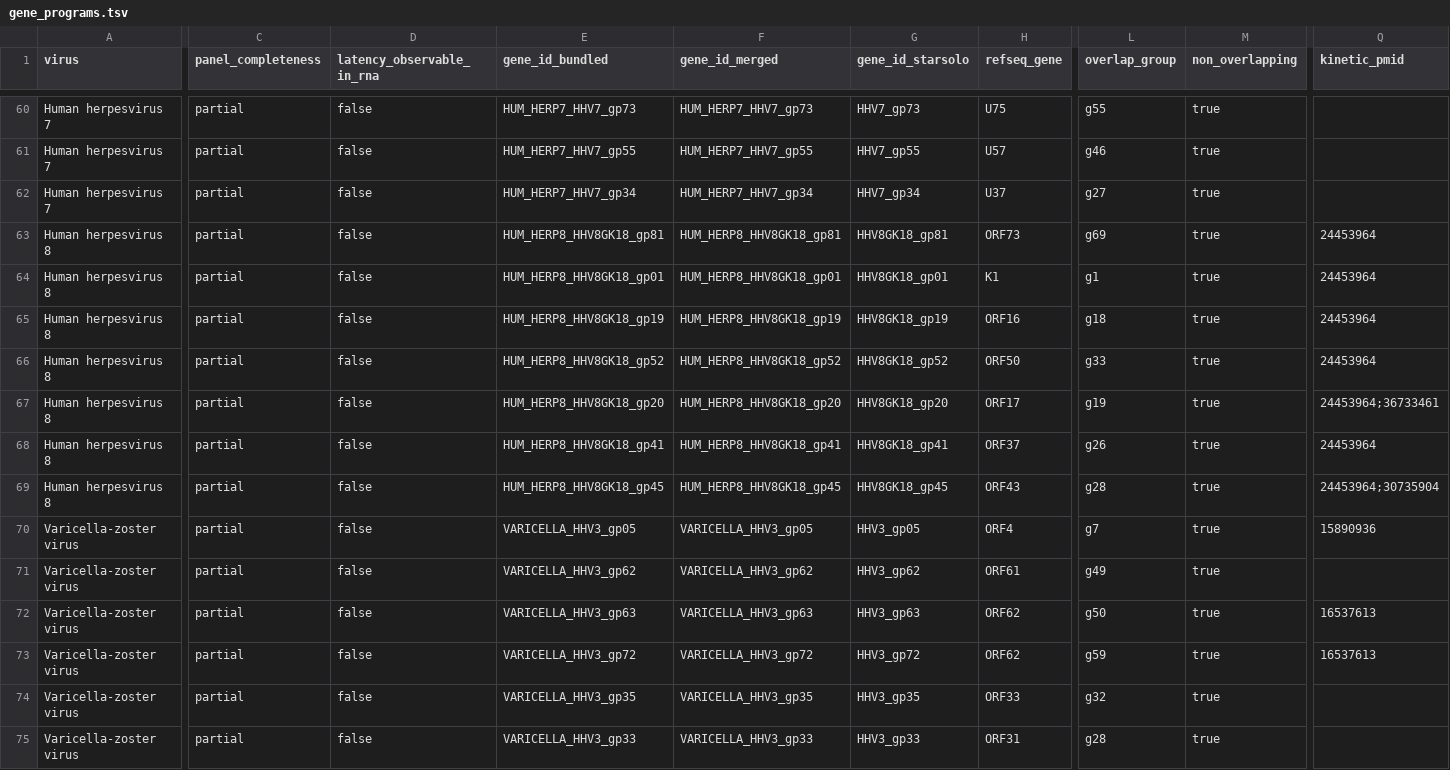
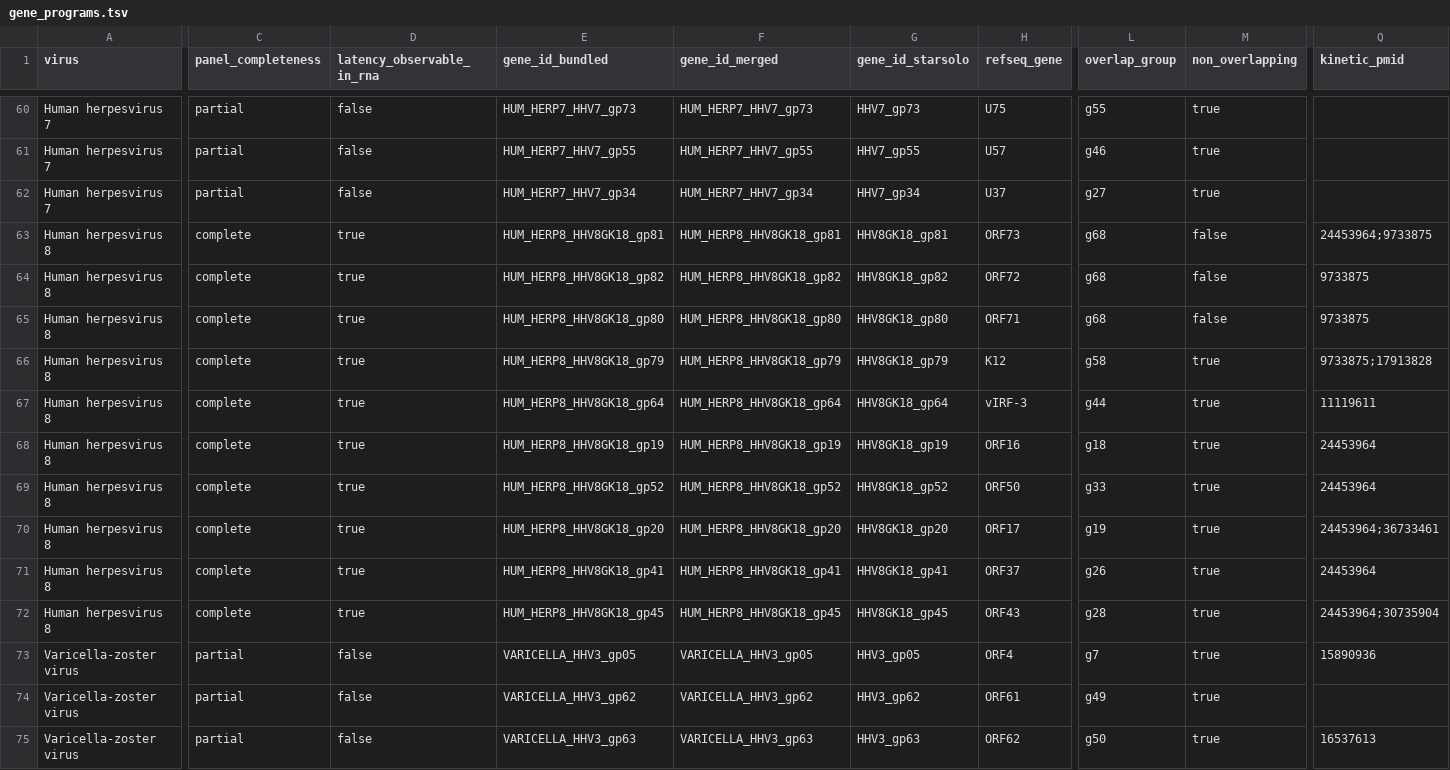
Before and after one commit to mdmanurung/ViralScan, a TSV file: src/viralscan/data/gene_programs.tsv, drawn as a sheet; only a part is shown, gaps mark what is left out; the shorter side is filled out with more unchanged rows; addresses are those after the commit; rows hold the shown columns only; the diff covers the shown part only; the diff names each change by its address in the sheet, - before the commit and + after, or states it on an @@ line.

```diff
--- a/src/viralscan/data/gene_programs.tsv
+++ b/src/viralscan/data/gene_programs.tsv
-C63 (panel_completeness): partial
+C63 (panel_completeness): complete
-D63 (latency_observable_in_rna): false
+D63 (latency_observable_in_rna): true
-L63 (overlap_group): g69
+L63 (overlap_group): g68
-M63 (non_overlapping): true
+M63 (non_overlapping): false
-Q63 (kinetic_pmid): 24453964
+Q63 (kinetic_pmid): 24453964;9733875
+row 64: Human herpesvirus 8 | complete | true | HUM_HERP8_HHV8GK18_gp82 | HUM_HERP8_HHV8GK18_gp82 | HHV8GK18_gp82 | ORF72 | g68 | false | 9733875
+row 65: Human herpesvirus 8 | complete | true | HUM_HERP8_HHV8GK18_gp80 | HUM_HERP8_HHV8GK18_gp80 | HHV8GK18_gp80 | ORF71 | g68 | false | 9733875
-C66 (panel_completeness): partial
+C66 (panel_completeness): complete
-D66 (latency_observable_in_rna): false
+D66 (latency_observable_in_rna): true
-E66 (gene_id_bundled): HUM_HERP8_HHV8GK18_gp01
+E66 (gene_id_bundled): HUM_HERP8_HHV8GK18_gp79
-F66 (gene_id_merged): HUM_HERP8_HHV8GK18_gp01
+F66 (gene_id_merged): HUM_HERP8_HHV8GK18_gp79
-G66 (gene_id_starsolo): HHV8GK18_gp01
+G66 (gene_id_starsolo): HHV8GK18_gp79
-H66 (refseq_gene): K1
+H66 (refseq_gene): K12
-L66 (overlap_group): g1
+L66 (overlap_group): g58
-Q66 (kinetic_pmid): 24453964
+Q66 (kinetic_pmid): 9733875;17913828
+row 67: Human herpesvirus 8 | complete | true | HUM_HERP8_HHV8GK18_gp64 | HUM_HERP8_HHV8GK18_gp64 | HHV8GK18_gp64 | vIRF-3 | g44 | true | 11119611
-C68:C72 (panel_completeness): partial
+C68:C72 (panel_completeness): complete
-D68:D72 (latency_observable_in_rna): false
+D68:D72 (latency_observable_in_rna): true
```
Also changed, not shown: 2 edited cells elsewhere in this file, 6 other files.
